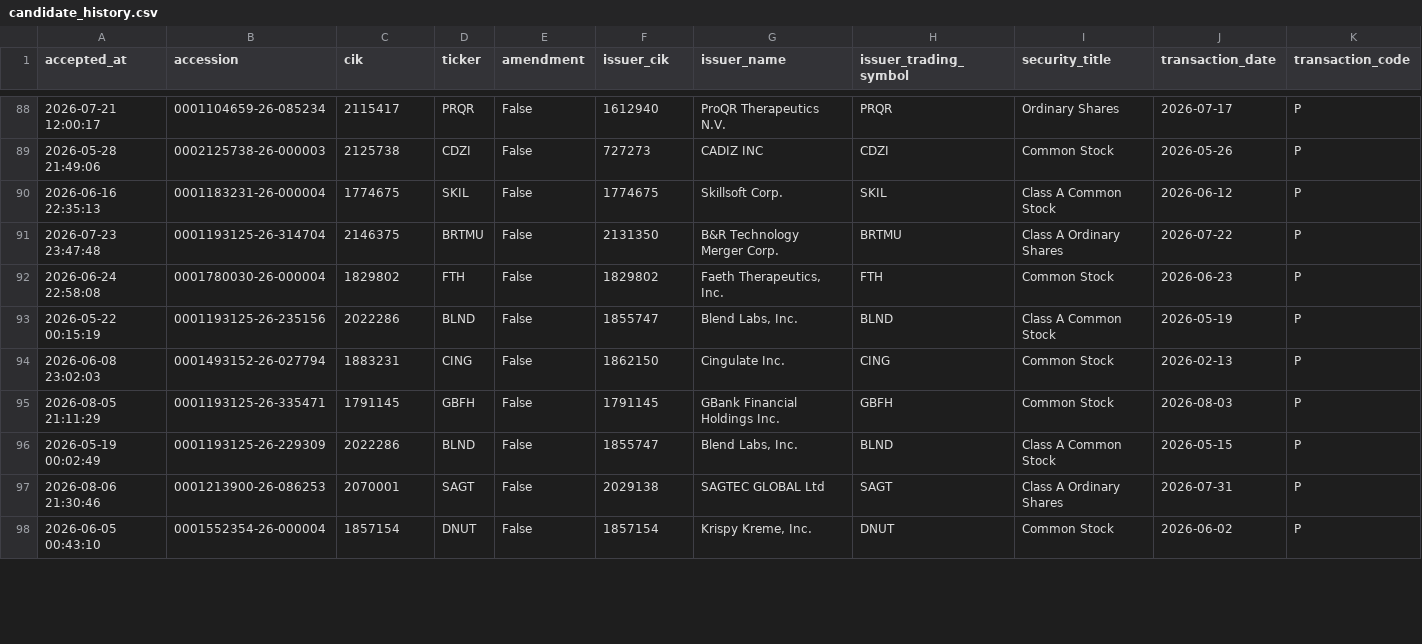
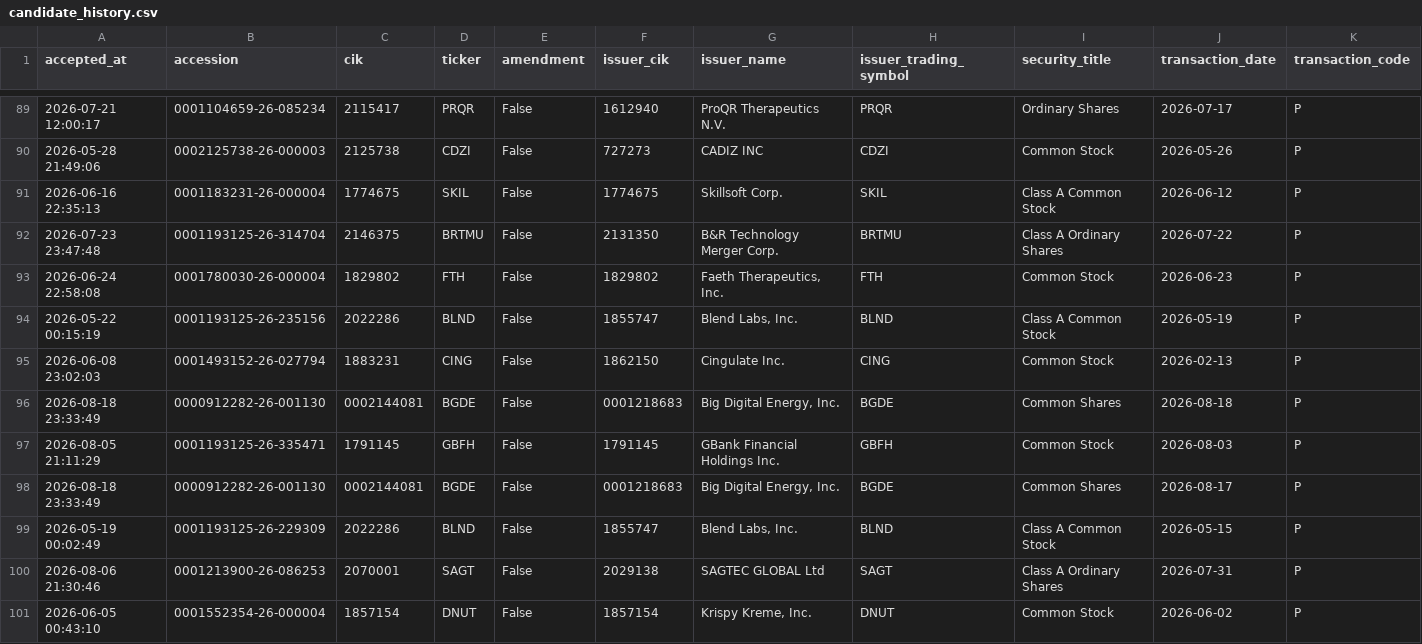
Before and after one commit to mrshu/openinsider-notifier, a CSV file: data/live/sec_daily/candidate_history.csv, drawn as a sheet; only a part is shown, gaps mark what is left out; rows hold the shown columns only; the diff covers the shown part only; the diff names each change by its address in the sheet, - before the commit and + after, or states it on an @@ line.

```diff
--- a/data/live/sec_daily/candidate_history.csv
+++ b/data/live/sec_daily/candidate_history.csv
+row 96: 2026-08-18 23:33:49 | 0000912282-26-001130 | 0002144081 | BGDE | False | 0001218683 | Big Digital Energy, Inc. | BGDE | Common Shares | 2026-08-18 | P
+row 98: 2026-08-18 23:33:49 | 0000912282-26-001130 | 0002144081 | BGDE | False | 0001218683 | Big Digital Energy, Inc. | BGDE | Common Shares | 2026-08-17 | P
```
Also changed, not shown: 2 added rows and 35 edited cells elsewhere in this file, data/live/sec_daily/candidate_episode_history.csv, data/live/sec_daily/filings_manifest_latest.csv, 14 other files.
